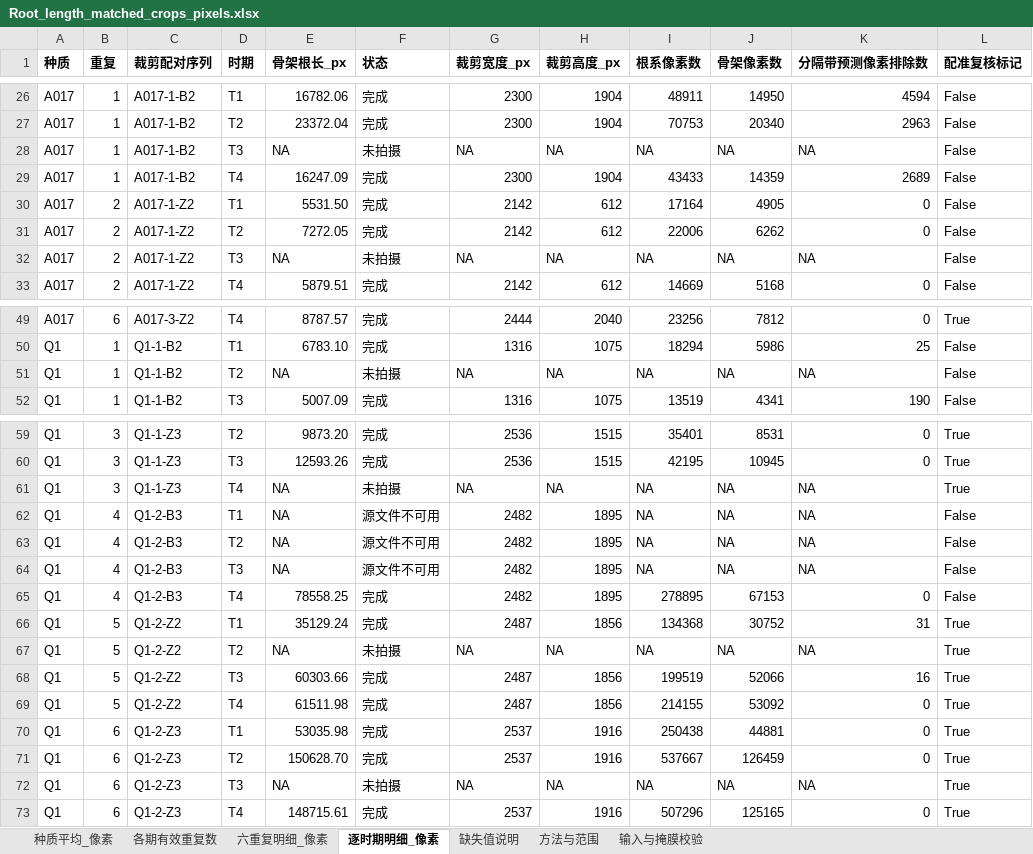
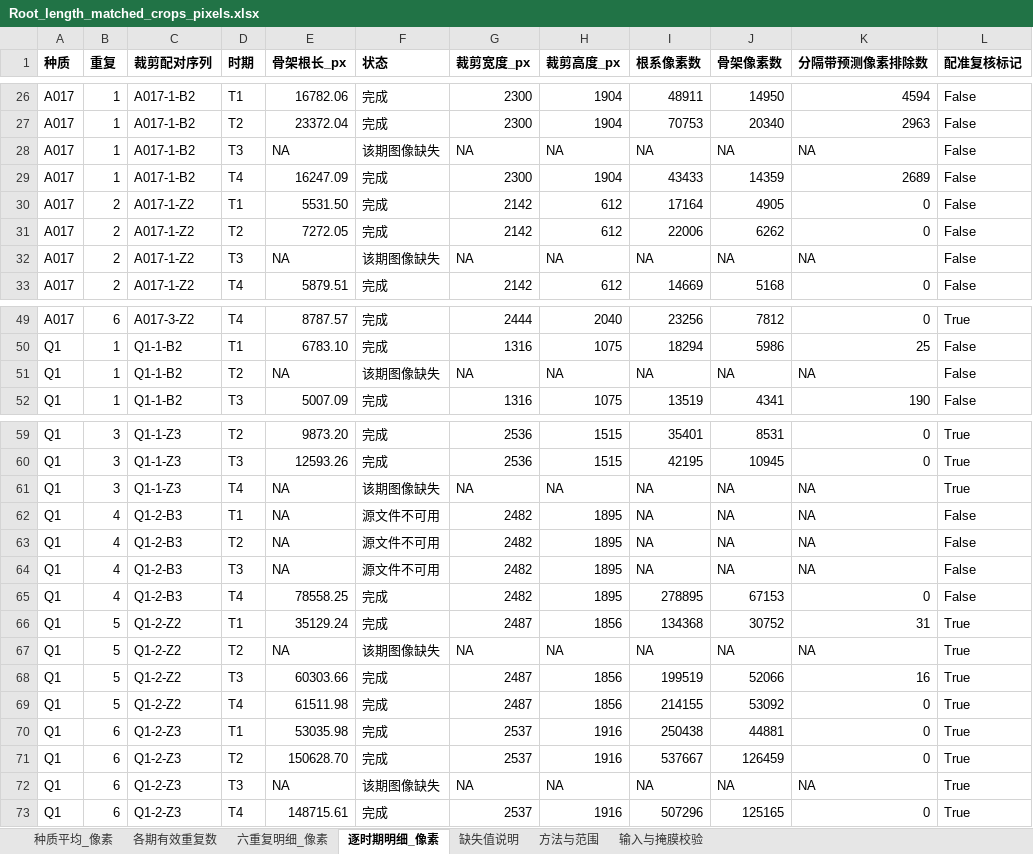
Before and after one commit to Annalee811/LI, an Excel workbook: roma-results/three-genotypes/UNet-matched-crops-root-length-pixels-20261030/Root_length_matched_crops_pixels.xlsx, sheet 逐时期明细_像素, drawn as a sheet; only a part is shown, gaps mark what is left out; values as stored, in another font and other column widths than the file's, no borders; the diff names each change by its address in the sheet, - before the commit and + after, or states it on an @@ line.

```diff
--- a/roma-results/three-genotypes/UNet-matched-crops-root-length-pixels-20261030/Root_length_matched_crops_pixels.xlsx (sheet 逐时期明细_像素)
+++ b/roma-results/three-genotypes/UNet-matched-crops-root-length-pixels-20261030/Root_length_matched_crops_pixels.xlsx (sheet 逐时期明细_像素)
-F28 (状态): 未拍摄
+F28 (状态): 该期图像缺失
-F32 (状态): 未拍摄
+F32 (状态): 该期图像缺失
-F51 (状态): 未拍摄
+F51 (状态): 该期图像缺失
-F61 (状态): 未拍摄
+F61 (状态): 该期图像缺失
-F67 (状态): 未拍摄
+F67 (状态): 该期图像缺失
-F72 (状态): 未拍摄
+F72 (状态): 该期图像缺失
```
Also changed, not shown: sheet 缺失值说明, sheet 六重复明细_像素, sheet 方法与范围, 7 other files.
